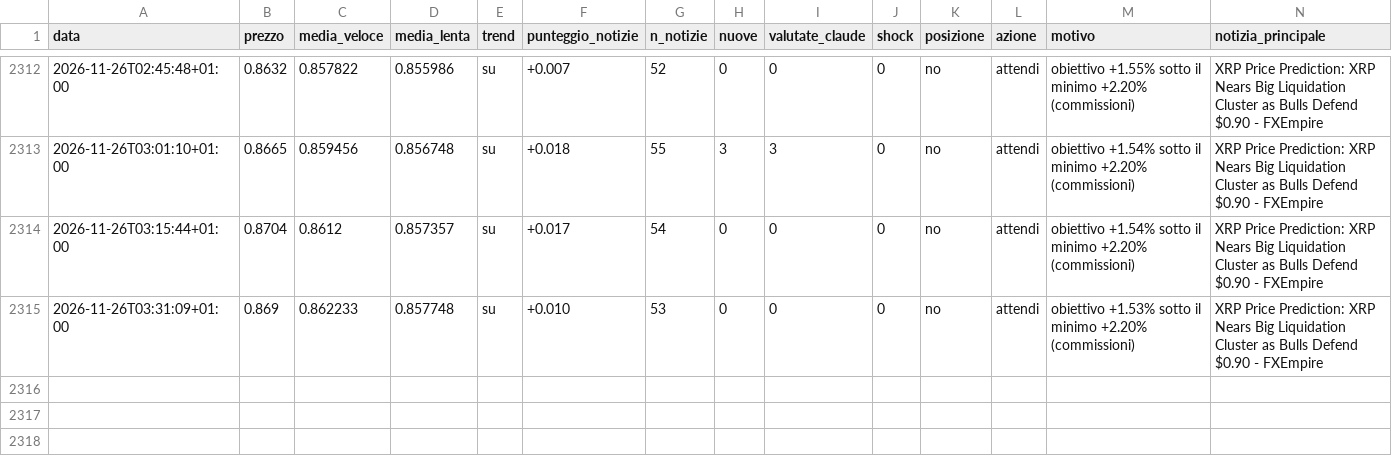
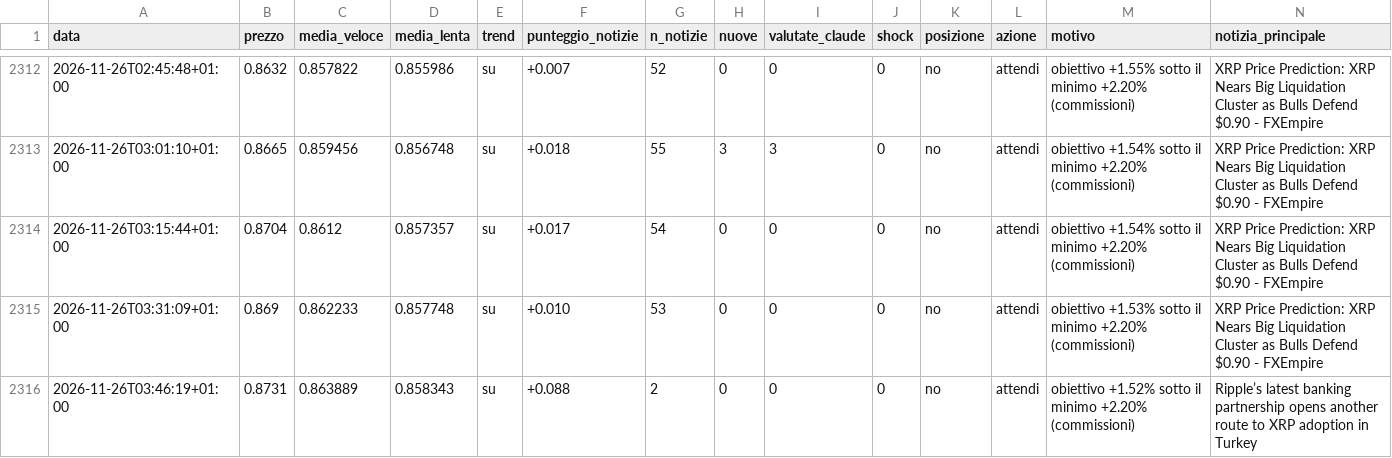
Before and after one commit to Van3d-max/sol-sentinel-, a CSV file: decisioni_xrp_veloce.csv, drawn as a sheet; only a part is shown, gaps mark what is left out; rows hold the shown columns only; the diff names each change by its address in the sheet, - before the commit and + after, or states it on an @@ line.

```diff
--- a/decisioni_xrp_veloce.csv
+++ b/decisioni_xrp_veloce.csv
+row 2316: 2026-11-26T03:46:19+01:00 | 0.8731 | 0.863889 | 0.858343 | su | +0.088 | 2 | 0 | 0 | 0 | no | attendi | obiettivo +1.52% sotto il minimo +2.20% (commissioni) | Ripple’s latest banking partnership opens another route to XRP adoption in Turkey
```
Also changed, not shown: decisioni_btc_veloce.csv, decisioni_eth_veloce.csv, 7 other files.
